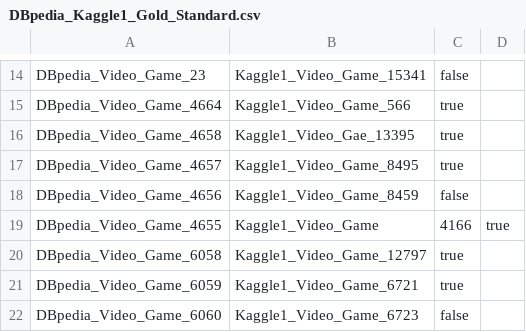
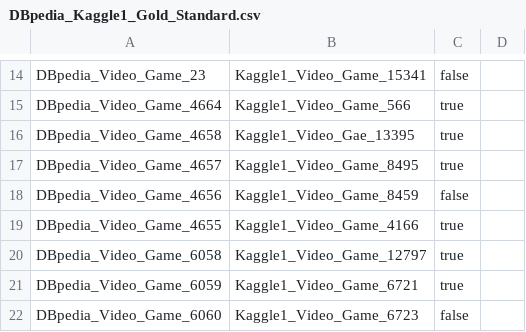
Before and after one commit to timdeichert/WDIProject23, a CSV file: data/goldstandard/DBpedia_Kaggle1_Gold_Standard.csv, drawn as a sheet; only a part is shown, gaps mark what is left out; removed rows and columns are numbered as before the commit, all else as after; the diff names each change by its address in the sheet, - before the commit and + after, or states it on an @@ line.

```diff
--- a/data/goldstandard/DBpedia_Kaggle1_Gold_Standard.csv
+++ b/data/goldstandard/DBpedia_Kaggle1_Gold_Standard.csv
-row 19: DBpedia_Video_Game_4655 | Kaggle1_Video_Game | 4166 | true
+row 19: DBpedia_Video_Game_4655 | Kaggle1_Video_Game_4166 | true
```
Also changed, not shown: 17 other files.
